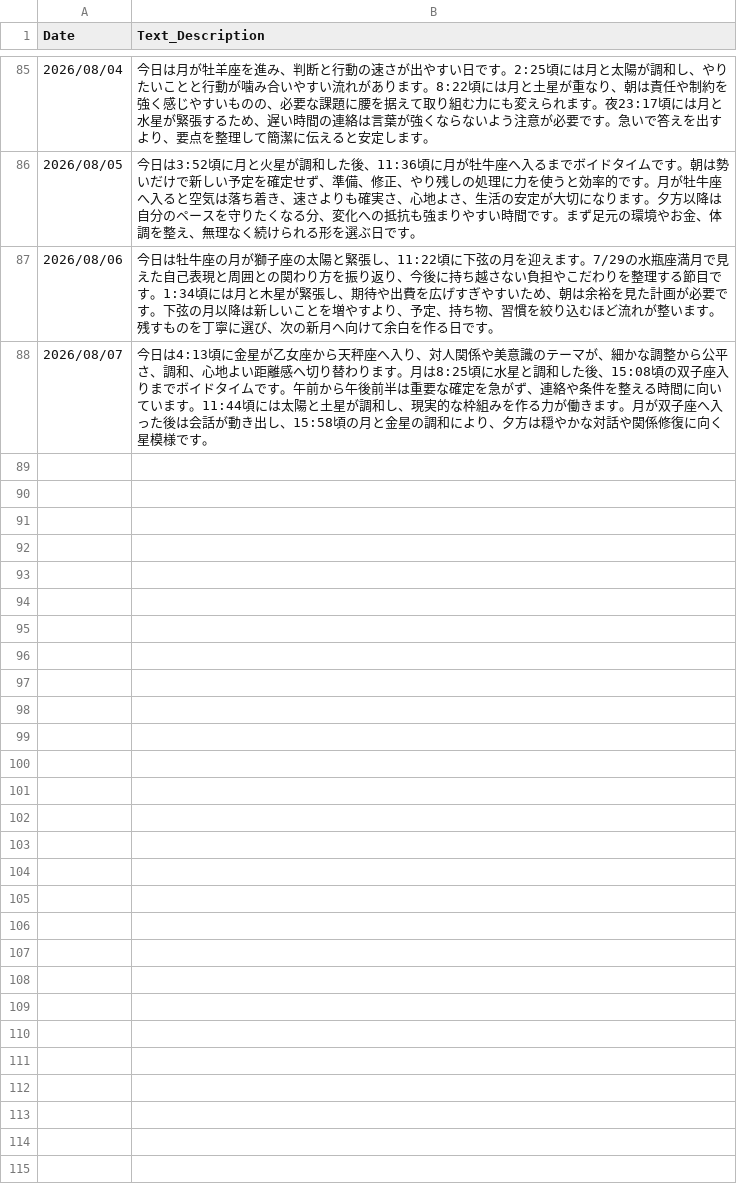
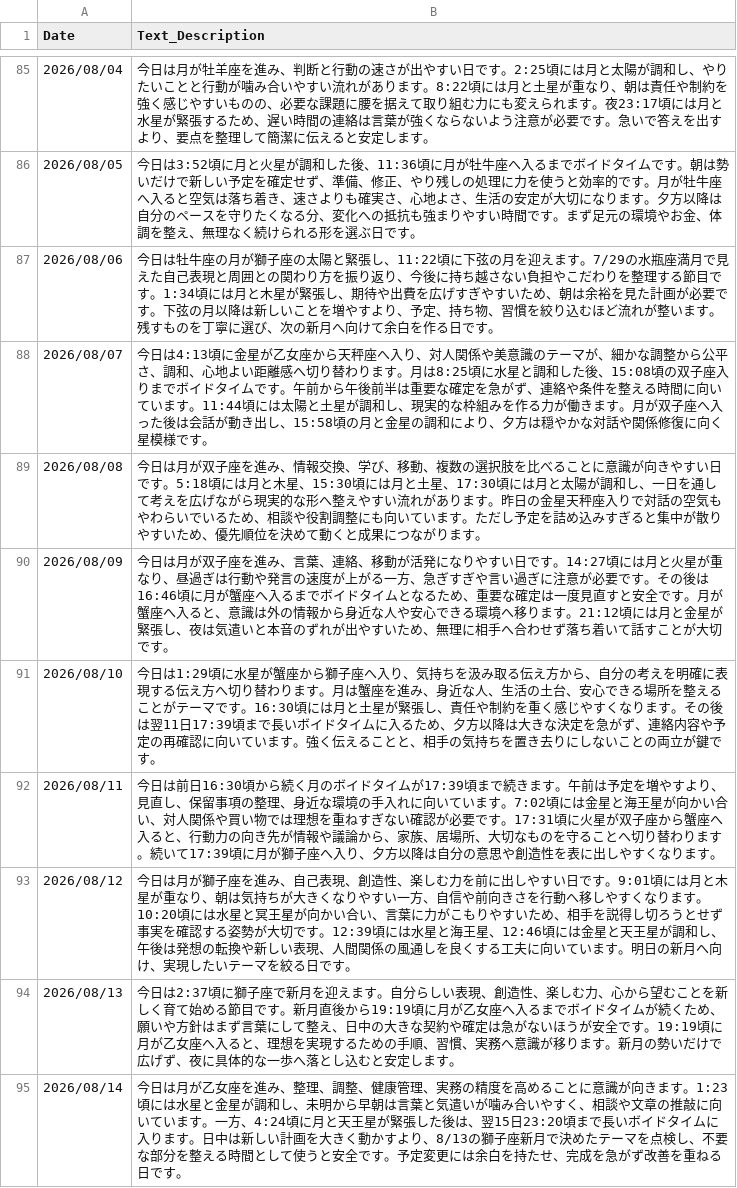
Before and after one commit to moriizumi0826-create/astrology-ai-project, a CSV file: database/M_Daily_Star_Vibe.csv, drawn as a sheet; only a part is shown, gaps mark what is left out.

Commit message:
Add daily star vibes through August fourteenth

```diff
--- a/database/M_Daily_Star_Vibe.csv
+++ b/database/M_Daily_Star_Vibe.csv
@@ -88 +88,8 @@ Date,Text_Description
 2026/08/07,今日は4:13頃に金星が乙女座から天秤座へ入り、対人関係や美意識のテーマが、細かな調整から公平さ、調和、心地よい距離感へ切り替わります。月は8:25頃に水星と調和した後、15:08頃の双子座入りまでボイドタイムです。午前から午後前半は重要な確定を急がず、連絡や条件を整える時間に向いています。11:44頃には太陽と土星が調和し、現実的な枠組みを作る力が働きます。月が双子座へ入った後は会話が動き出し、15:58頃の月と金星の調和により、夕方は穏やかな対話や関係修復に向く星模様です。
+2026/08/08,今日は月が双子座を進み、情報交換、学び、移動、複数の選択肢を比べることに意識が向きやすい日です。5:18頃には月と木星、15:30頃には月と土星、17:30頃には月と太陽が調和し、一日を通して考えを広げながら現実的な形へ整えやすい流れがあります。昨日の金星天秤座入りで対話の空気もやわらいでいるため、相談や役割調整にも向いています。ただし予定を詰め込みすぎると集中が散りやすいため、優先順位を決めて動くと成果につながります。
+2026/08/09,今日は月が双子座を進み、言葉、連絡、移動が活発になりやすい日です。14:27頃には月と火星が重なり、昼過ぎは行動や発言の速度が上がる一方、急ぎすぎや言い過ぎに注意が必要です。その後は16:46頃に月が蟹座へ入るまでボイドタイムとなるため、重要な確定は一度見直すと安全です。月が蟹座へ入ると、意識は外の情報から身近な人や安心できる環境へ移ります。21:12頃には月と金星が緊張し、夜は気遣いと本音のずれが出やすいため、無理に相手へ合わせず落ち着いて話すことが大切です。
+2026/08/10,今日は1:29頃に水星が蟹座から獅子座へ入り、気持ちを汲み取る伝え方から、自分の考えを明確に表現する伝え方へ切り替わります。月は蟹座を進み、身近な人、生活の土台、安心できる場所を整えることがテーマです。16:30頃には月と土星が緊張し、責任や制約を重く感じやすくなります。その後は翌11日17:39頃まで長いボイドタイムに入るため、夕方以降は大きな決定を急がず、連絡内容や予定の再確認に向いています。強く伝えることと、相手の気持ちを置き去りにしないことの両立が鍵です。
+2026/08/11,今日は前日16:30頃から続く月のボイドタイムが17:39頃まで続きます。午前は予定を増やすより、見直し、保留事項の整理、身近な環境の手入れに向いています。7:02頃には金星と海王星が向かい合い、対人関係や買い物では理想を重ねすぎない確認が必要です。17:31頃に火星が双子座から蟹座へ入ると、行動力の向き先が情報や議論から、家族、居場所、大切なものを守ることへ切り替わります。続いて17:39頃に月が獅子座へ入り、夕方以降は自分の意思や創造性を表に出しやすくなります。
+2026/08/12,今日は月が獅子座を進み、自己表現、創造性、楽しむ力を前に出しやすい日です。9:01頃には月と木星が重なり、朝は気持ちが大きくなりやすい一方、自信や前向きさを行動へ移しやすくなります。10:20頃には水星と冥王星が向かい合い、言葉に力がこもりやすいため、相手を説得し切ろうとせず事実を確認する姿勢が大切です。12:39頃には水星と海王星、12:46頃には金星と天王星が調和し、午後は発想の転換や新しい表現、人間関係の風通しを良くする工夫に向いています。明日の新月へ向け、実現したいテーマを絞る日です。
+2026/08/13,今日は2:37頃に獅子座で新月を迎えます。自分らしい表現、創造性、楽しむ力、心から望むことを新しく育て始める節目です。新月直後から19:19頃に月が乙女座へ入るまでボイドタイムが続くため、願いや方針はまず言葉にして整え、日中の大きな契約や確定は急がないほうが安全です。19:19頃に月が乙女座へ入ると、理想を実現するための手順、習慣、実務へ意識が移ります。新月の勢いだけで広げず、夜に具体的な一歩へ落とし込むと安定します。
+2026/08/14,今日は月が乙女座を進み、整理、調整、健康管理、実務の精度を高めることに意識が向きます。1:23頃には水星と金星が調和し、未明から早朝は言葉と気遣いが噛み合いやすく、相談や文章の推敲に向いています。一方、4:24頃に月と天王星が緊張した後は、翌15日23:20頃まで長いボイドタイムに入ります。日中は新しい計画を大きく動かすより、8/13の獅子座新月で決めたテーマを点検し、不要な部分を整える時間として使うと安全です。予定変更には余白を持たせ、完成を急がず改善を重ねる日です。
```
